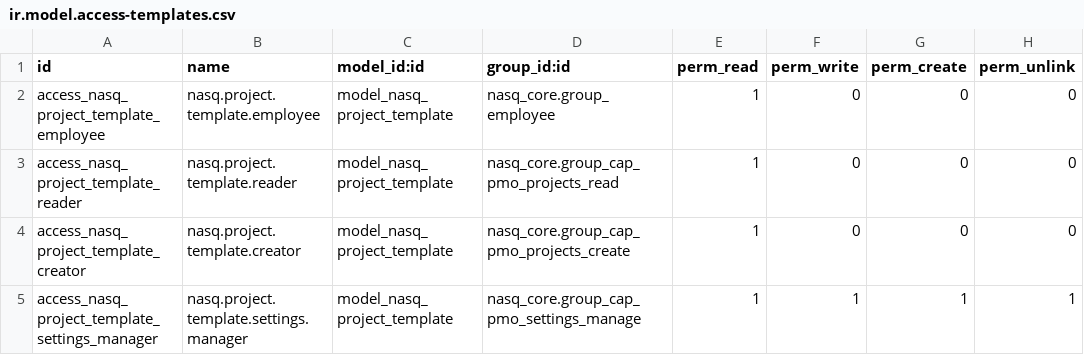
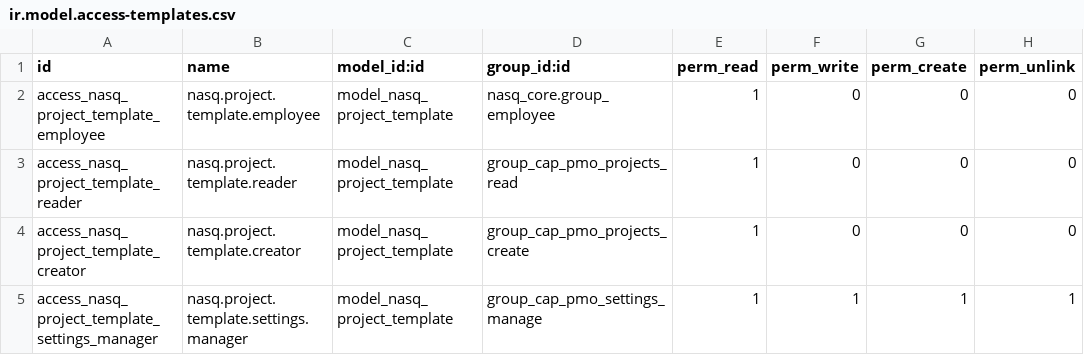
Before and after one commit to tariiq222/liwan, a CSV file: odoo-addons/nasq_pmo/security/ir.model.access-templates.csv, drawn as a sheet.

```diff
--- a/odoo-addons/nasq_pmo/security/ir.model.access-templates.csv
+++ b/odoo-addons/nasq_pmo/security/ir.model.access-templates.csv
@@ -2,4 +2,4 @@ id,name,model_id:id,group_id:id,perm_read,perm_write,perm_create,perm_unlink
 access_nasq_project_template_employee,nasq.project.template.employee,model_nasq_project_template,nasq_core.group_employee,1,0,0,0
-access_nasq_project_template_reader,nasq.project.template.reader,model_nasq_project_template,nasq_core.group_cap_pmo_projects_read,1,0,0,0
-access_nasq_project_template_creator,nasq.project.template.creator,model_nasq_project_template,nasq_core.group_cap_pmo_projects_create,1,0,0,0
-access_nasq_project_template_settings_manager,nasq.project.template.settings.manager,model_nasq_project_template,nasq_core.group_cap_pmo_settings_manage,1,1,1,1
+access_nasq_project_template_reader,nasq.project.template.reader,model_nasq_project_template,group_cap_pmo_projects_read,1,0,0,0
+access_nasq_project_template_creator,nasq.project.template.creator,model_nasq_project_template,group_cap_pmo_projects_create,1,0,0,0
+access_nasq_project_template_settings_manager,nasq.project.template.settings.manager,model_nasq_project_template,group_cap_pmo_settings_manage,1,1,1,1
```
Also changed, not shown: odoo-addons/nasq_pmo/security/ir.model.access-governance.csv, odoo-addons/nasq_pmo/security/ir.model.access-meetings.csv, 33 other files.
